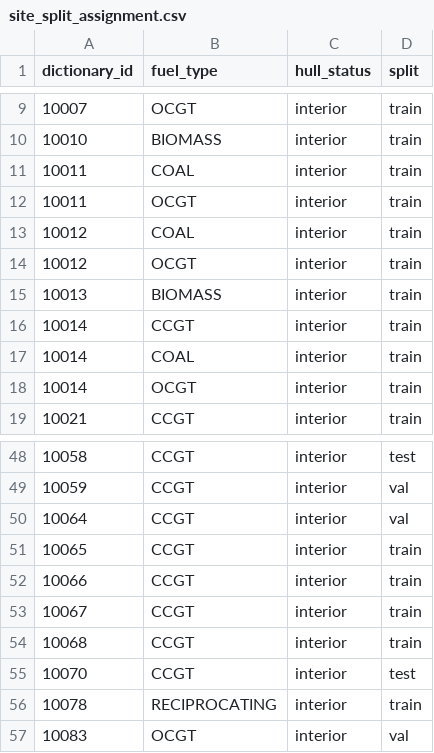
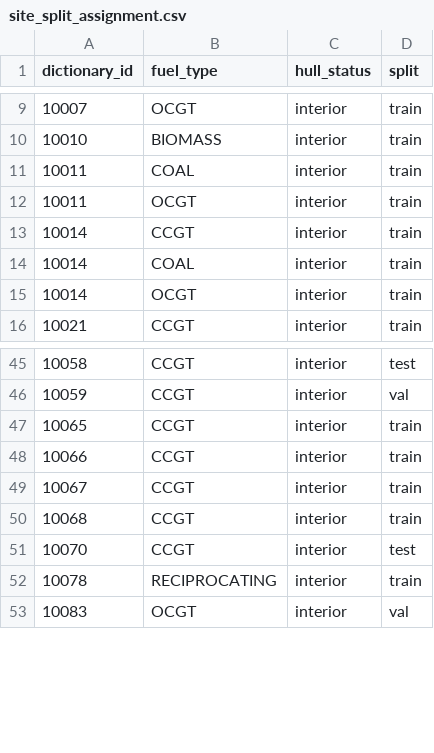
Before and after one commit to LittleRabbitFooFoo/generative-ai-elexon, a CSV file: data/reference/site_split_assignment.csv, drawn as a sheet; only a part is shown, gaps mark what is left out.

Commit message:
Exclude 4 signed-off dead series; confirm hull integrity holds after removal
Excludes 10064_CCGT (val), 10013_BIOMASS, 10012_COAL, 10012_OCGT
(train) from the parquet and site_split_assignment.csv, same post-hoc
treatment as the earlier NUCLEAR exclusions - no resplitting.

Checked Simon's flagged concern properly rather than assuming it only
applied to Rugeley B: all three affected locations (Derwent, Uskmouth,
Rugeley B) turn out fully empty once their last series is dropped.

Recomputed the convex hull on the correct basis - all 213 original
locations minus the 3 now-empty ones, matching extraction.ipynb's
"independent of data availability" methodology exactly. An initial
scratch check that used only the ~187 data-bearing locations was
wrong and found 3 spurious flips; redone properly, the boundary set
is provably identical (none of the three removed locations were hull
vertices, and 210 points is dense enough that their removal doesn't
move anything else). No location's hull_status changes.

Split composition confirmed to stand otherwise unchanged: CCGT's val
count drops 6->5 as expected from losing 10064_CCGT, all five
stratified fuel types still clear the >=1-in-val/>=1-in-test floor.

Decision log updated: fully-dead locations now excluded from hull
geometry, not just series-level data, as a second standing check
alongside the dead-site sweep itself for any future extraction re-run.

```diff
--- a/data/reference/site_split_assignment.csv
+++ b/data/reference/site_split_assignment.csv
@@ -12,5 +12,2 @@ dictionary_id,fuel_type,hull_status,split
 10011,OCGT,interior,train
-10012,COAL,interior,train
-10012,OCGT,interior,train
-10013,BIOMASS,interior,train
 10014,CCGT,interior,train
@@ -49,3 +46,2 @@ dictionary_id,fuel_type,hull_status,split
 10059,CCGT,interior,val
-10064,CCGT,interior,val
 10065,CCGT,interior,train
```
Also changed, not shown: 1 other file.
